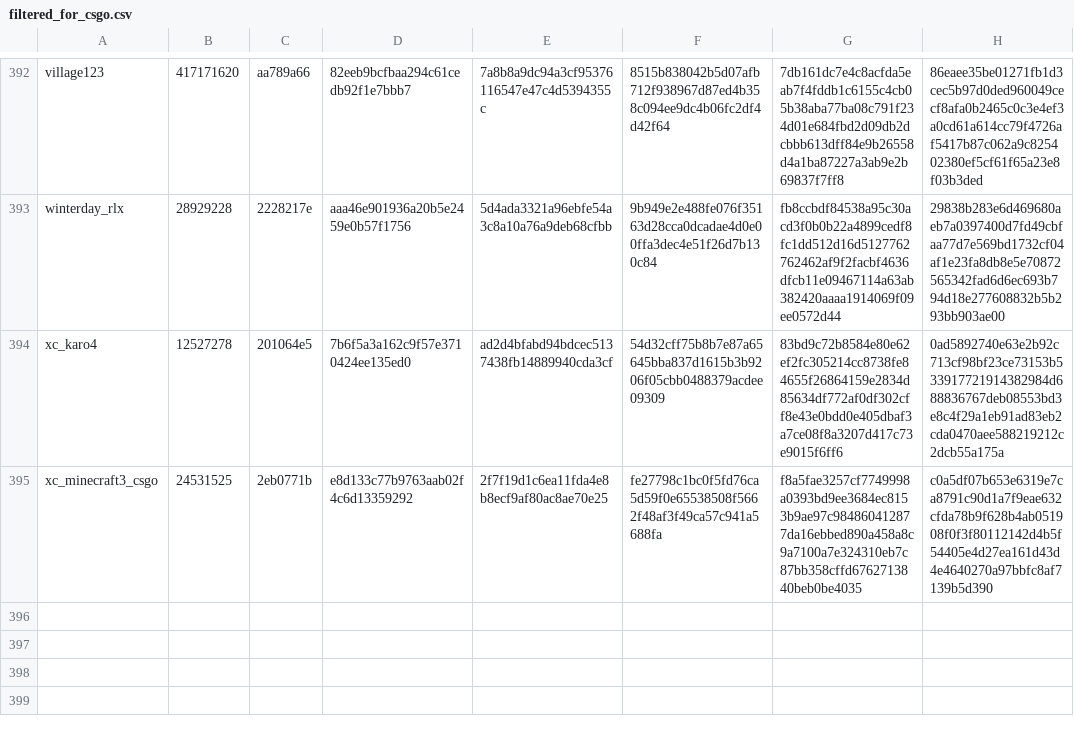
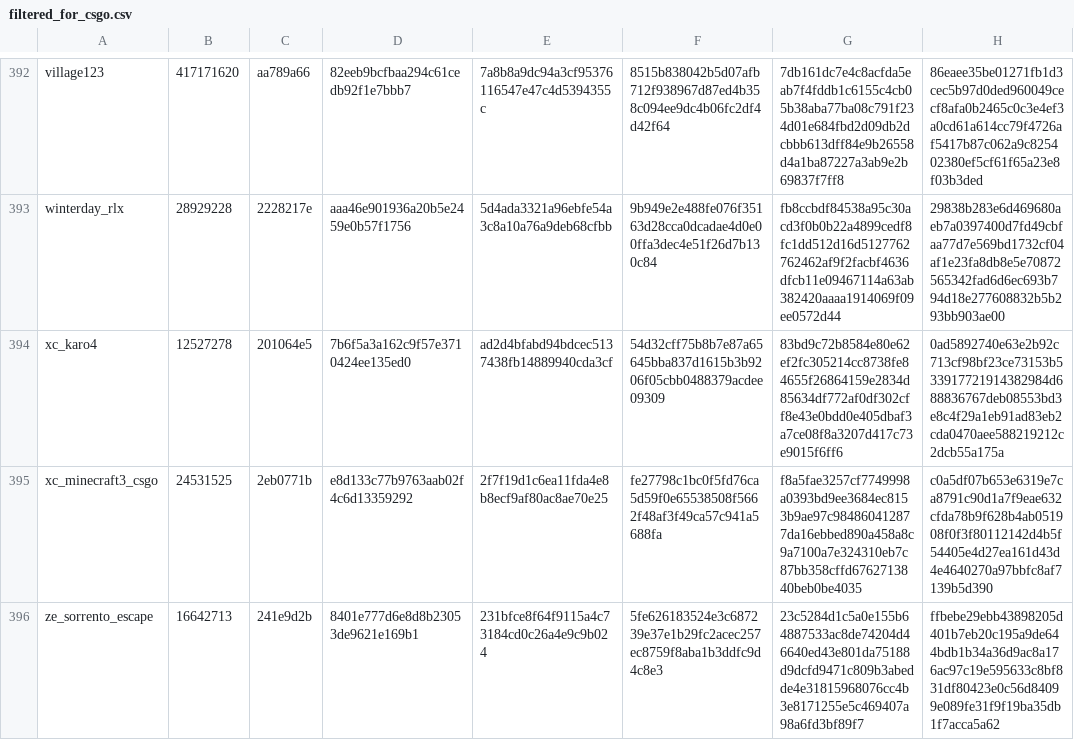
Before and after one commit to srcwr/maps-cstrike-original, a CSV file: other/filtered_for_csgo.csv, drawn as a sheet; only a part is shown, gaps mark what is left out.

```diff
--- a/other/filtered_for_csgo.csv
+++ b/other/filtered_for_csgo.csv
@@ -395 +395,2 @@ xc_karo4,12527278,201064e5,7b6f5a3a162c9f57e3710424ee135ed0,ad2d4bfabd94bdcec513
 xc_minecraft3_csgo,24531525,2eb0771b,e8d133c77b9763aab02f4c6d13359292,2f7f19d1c6ea11fda4e8b8ecf9af80ac8ae70e25,fe27798c1bc0f5fd76ca5d59f0e65538508f5662f48af3f49ca57c941a5688fa,f8a5fae3257cf7749998a0393bd9ee3684ec8153b9ae97c984860412877da16ebbed890a458a8c9a7100a7e324310eb7c87bb358cffd6762713840beb0be4035,c0a5df07b653e6319e7ca8791c90d1a7f9eae632cfda78b9f628b4ab051908f0f3f80112142d4b5f54405e4d27ea161d43d4e4640270a97bbfc8af7139b5d390
+ze_sorrento_escape,16642713,241e9d2b,8401e777d6e8d8b23053de9621e169b1,231bfce8f64f9115a4c73184cd0c26a4e9c9b024,5fe626183524e3c687239e37e1b29fc2acec257ec8759f8aba1b3ddfc9d4c8e3,23c5284d1c5a0e155b64887533ac8de74204d46640ed43e801da75188d9dcfd9471c809b3abedde4e31815968076cc4b3e8171255e5c469407a98a6fd3bf89f7,ffbebe29ebb43898205d401b7eb20c195a9de644bdb1b34a36d9ac8a176ac97c19e595633c8bf831df80423e0c56d84099e089fe31f9f19ba35db1f7acca5a62
```
Also changed, not shown: other/filtered_for_not_bsp.csv, 2 other files.
